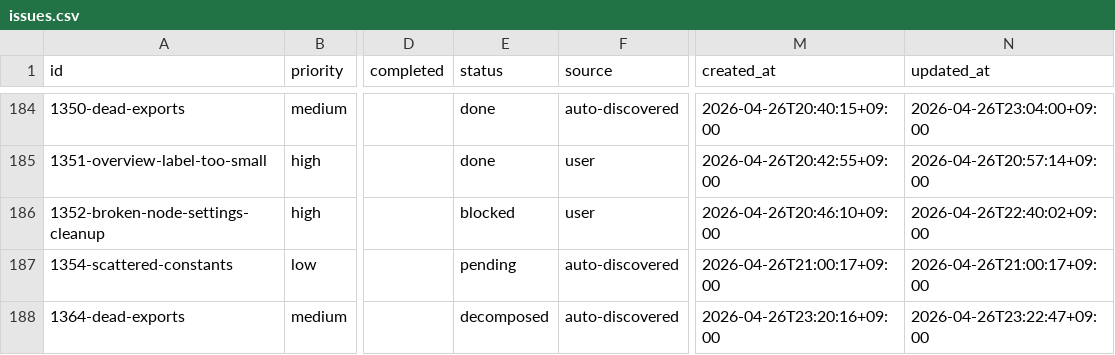
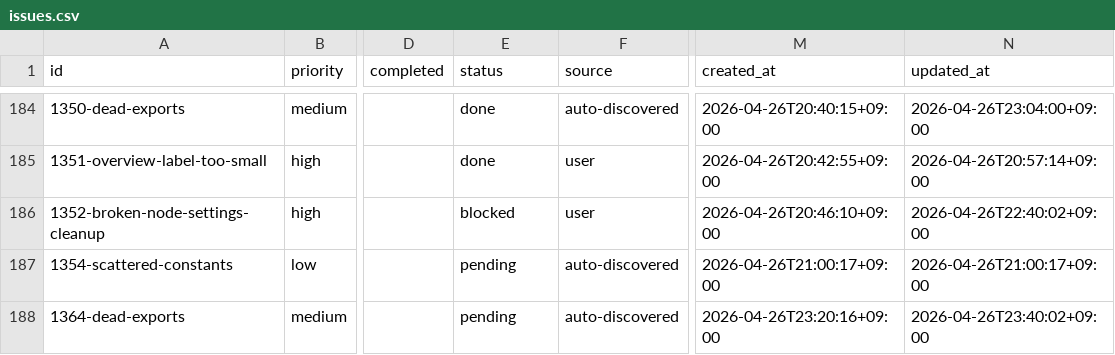
Before and after one commit to laximgqozaZZZYT/obsidian-graph-island, a CSV file: scripts/pipeline/issues.csv, drawn as a sheet; only a part is shown, gaps mark what is left out; the diff names each change by its address in the sheet, - before the commit and + after, or states it on an @@ line.

Commit message:
chore: revive stuck issue 1364-dead-exports (all children blocked, attempts=1)

```diff
--- a/scripts/pipeline/issues.csv
+++ b/scripts/pipeline/issues.csv
-E188 (status): decomposed
+E188 (status): pending
-N188 (updated_at): 2026-04-26T23:22:47+09:00
+N188 (updated_at): 2026-04-26T23:40:02+09:00
```
